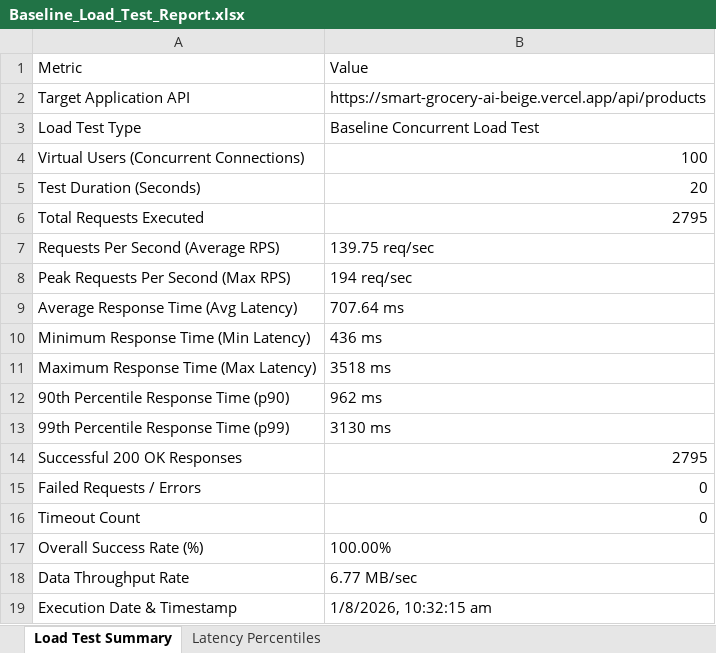
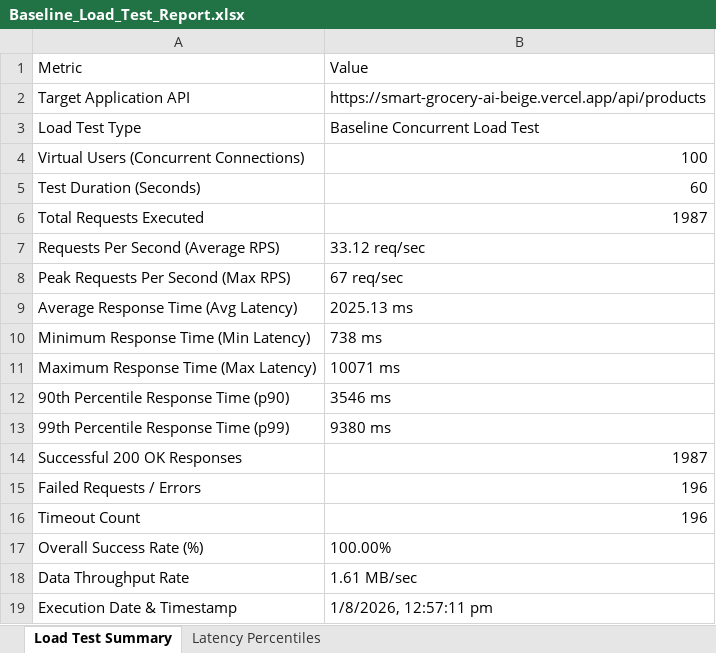
Before and after one commit to Sai1711-k/smart_grocery_ai, an Excel workbook: load-tests/Baseline_Load_Test_Report.xlsx, sheet Load Test Summary, drawn as a sheet; values as stored, in another font and other column widths than the file's, no borders; the diff names each change by its address in the sheet, - before the commit and + after, or states it on an @@ line.

```diff
--- a/load-tests/Baseline_Load_Test_Report.xlsx (sheet Load Test Summary)
+++ b/load-tests/Baseline_Load_Test_Report.xlsx (sheet Load Test Summary)
-B5: 20
+B5: 60
-B6: 2795
+B6: 1987
-B7: 139.75 req/sec
+B7: 33.12 req/sec
-B8: 194 req/sec
+B8: 67 req/sec
-B9: 707.64 ms
+B9: 2025.13 ms
-B10: 436 ms
+B10: 738 ms
-B11: 3518 ms
+B11: 10071 ms
-B12: 962 ms
+B12: 3546 ms
-B13: 3130 ms
+B13: 9380 ms
-B14: 2795
+B14: 1987
-B15:B16: 0
+B15:B16: 196
-B18: 6.77 MB/sec
+B18: 1.61 MB/sec
-B19: 1/8/2026, 10:32:15 am
+B19: 1/8/2026, 12:57:11 pm
```
Also changed, not shown: sheet Latency Percentiles, appium-tests/Appium_E2E_Test_Report.xlsx, selenium-tests/Selenium_E2E_Test_Report.xlsx, 3 other files.
